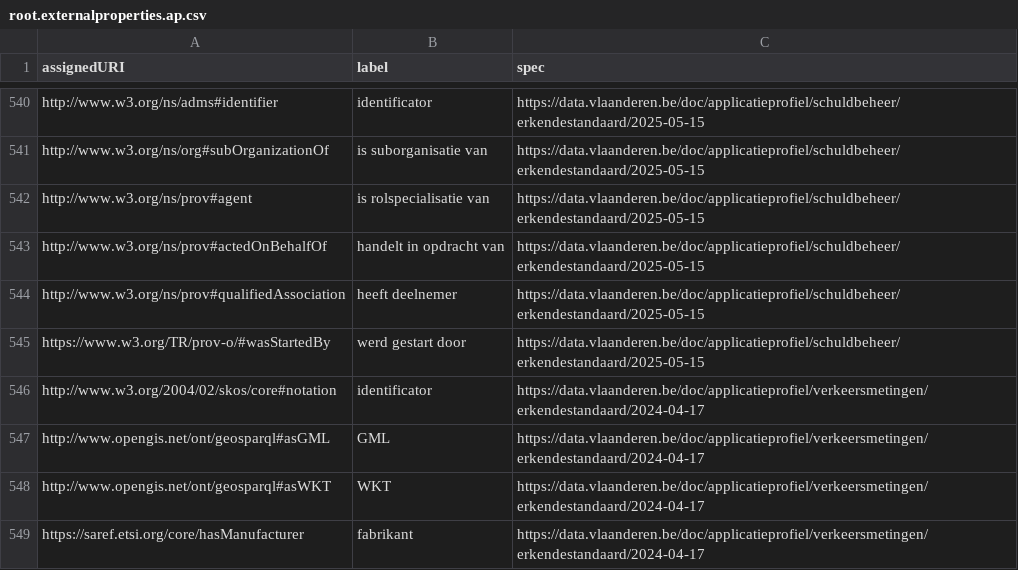
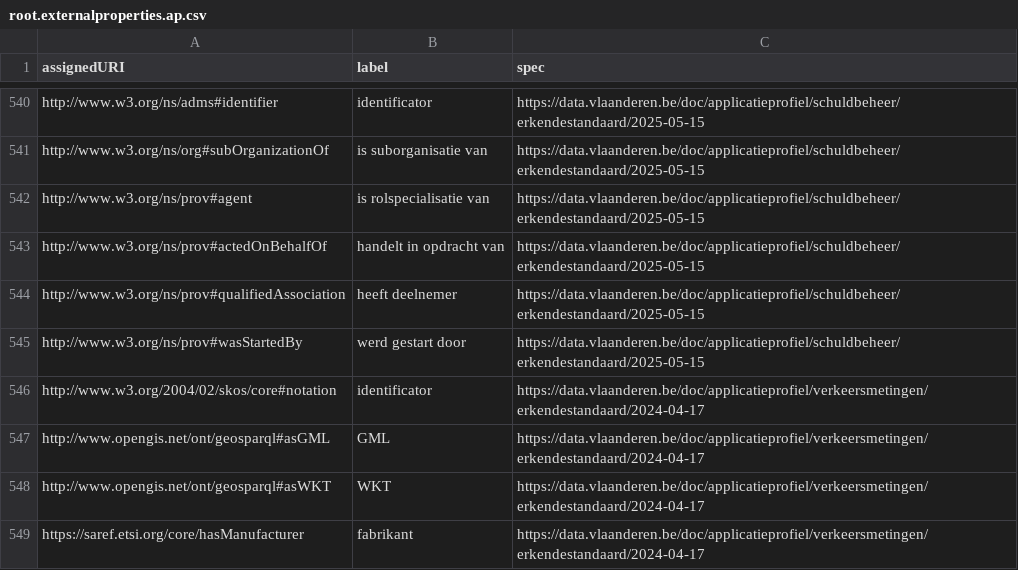
Before and after one commit to Informatievlaanderen/data.vlaanderen.be-statistics, a CSV file: root.externalproperties.ap.csv, drawn as a sheet; only a part is shown, gaps mark what is left out.

```diff
--- a/root.externalproperties.ap.csv
+++ b/root.externalproperties.ap.csv
@@ -544,3 +544,3 @@
 "http://www.w3.org/ns/prov#qualifiedAssociation","heeft deelnemer","https://data.vlaanderen.be/doc/applicatieprofiel/schuldbeheer/erkendestandaard/2025-05-15"
-"https://www.w3.org/TR/prov-o/#wasStartedBy","werd gestart door","https://data.vlaanderen.be/doc/applicatieprofiel/schuldbeheer/erkendestandaard/2025-05-15"
+"http://www.w3.org/ns/prov#wasStartedBy","werd gestart door","https://data.vlaanderen.be/doc/applicatieprofiel/schuldbeheer/erkendestandaard/2025-05-15"
 "http://www.w3.org/2004/02/skos/core#notation","identificator","https://data.vlaanderen.be/doc/applicatieprofiel/verkeersmetingen/erkendestandaard/2024-04-17"
```
Also changed, not shown: root.externalproperties.voc.csv, root.properties.ap.csv, 15 other files.
